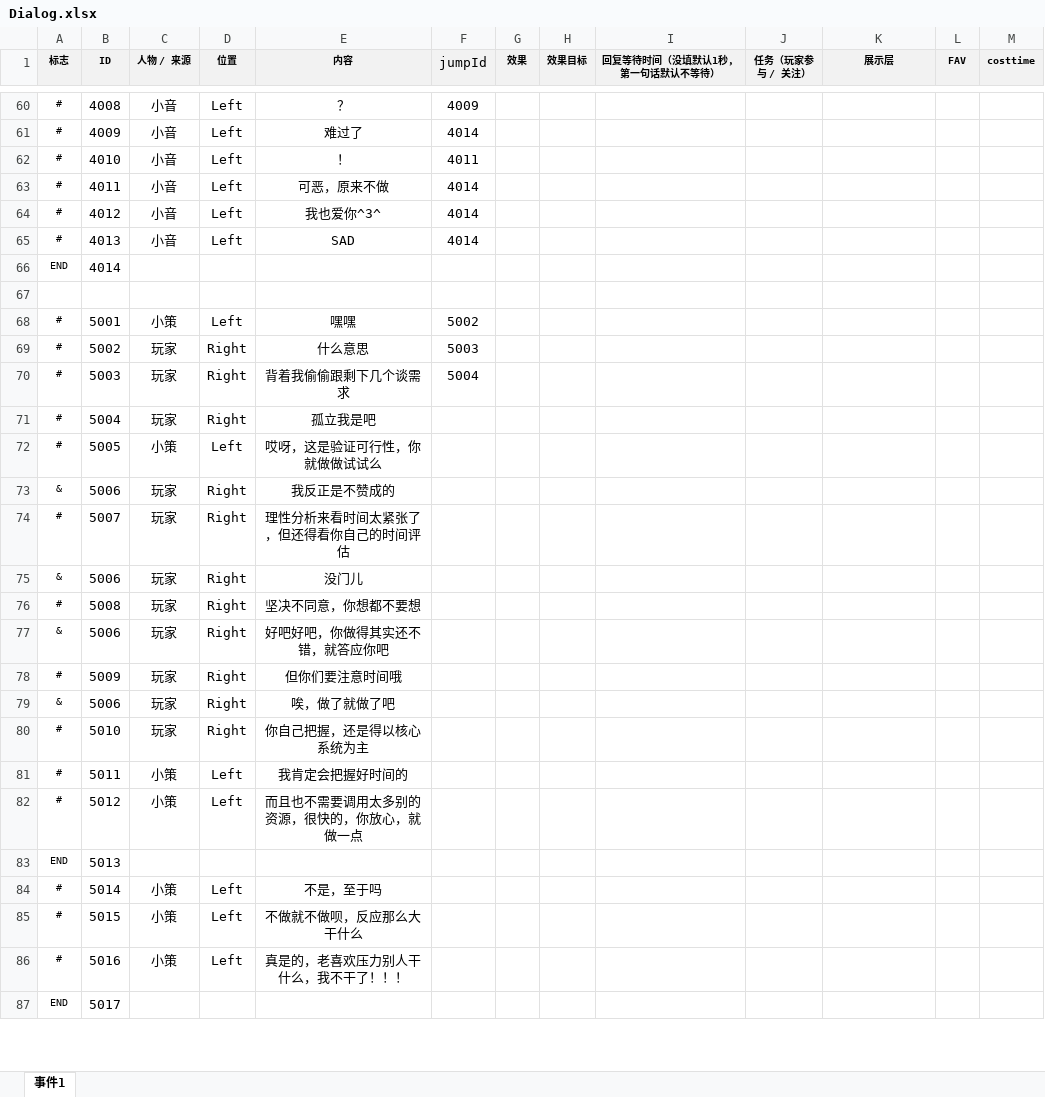
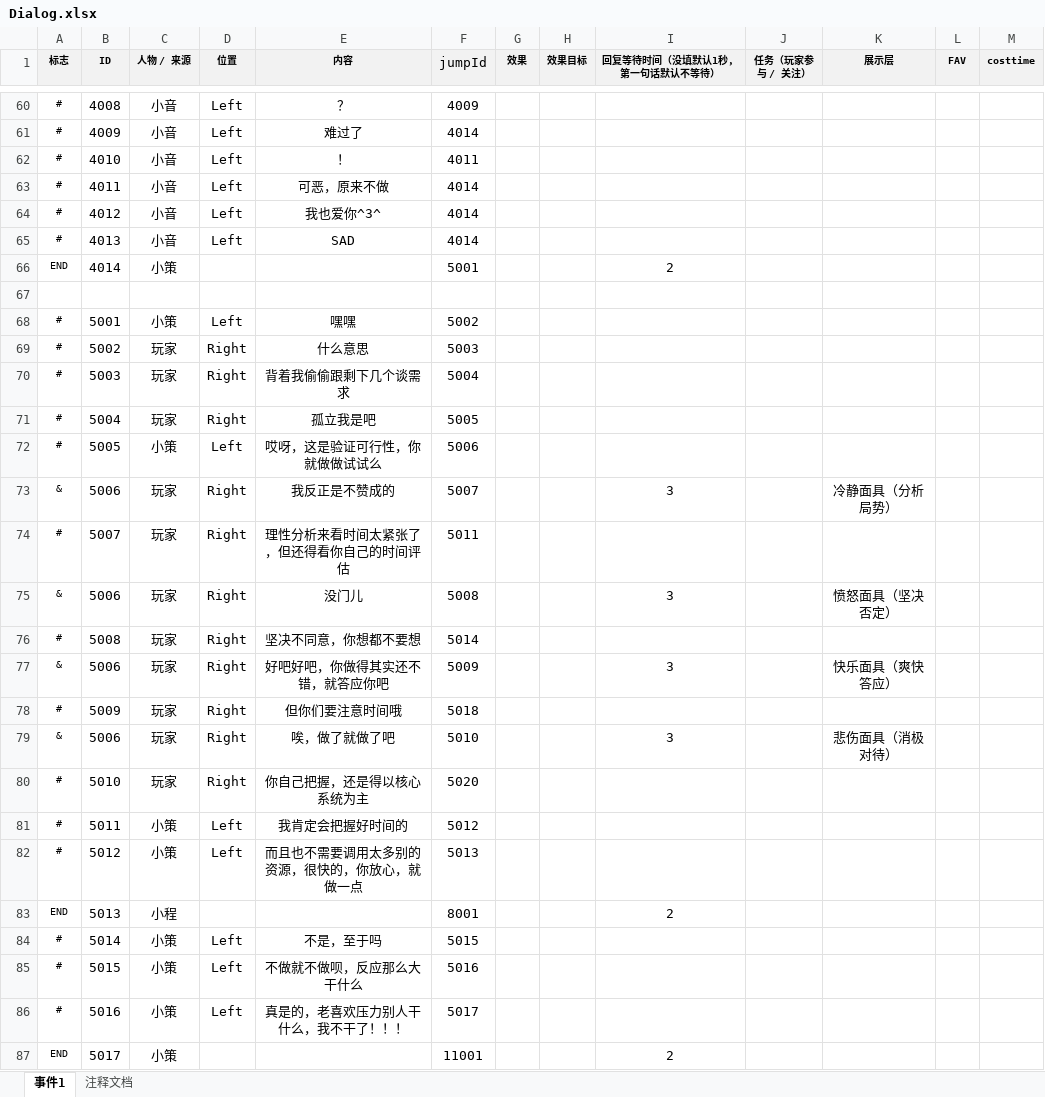
Before and after one commit to NTYM-UI/2026_GGJ, an Excel workbook: Assets/StreamingAssets/Excel/Dialog.xlsx, sheet 事件1, drawn as a sheet; only a part is shown, gaps mark what is left out; values as stored, in another font and other column widths than the file's, no borders; the diff covers the shown part only; the diff names each change by its address in the sheet, - before the commit and + after, or states it on an @@ line.

```diff
--- a/Assets/StreamingAssets/Excel/Dialog.xlsx (sheet 事件1)
+++ b/Assets/StreamingAssets/Excel/Dialog.xlsx (sheet 事件1)
+sheet tab: 注释文档
-C66 (人物 / 来源): (empty)
+C66 (人物 / 来源): 小策
-F66 (jumpId): (empty)
+F66 (jumpId): 5001
-I66 (回复等待时间（没填默认1秒，第一句话默认不等待）): (empty)
+I66 (回复等待时间（没填默认1秒，第一句话默认不等待）): 2
-F71 (jumpId): (empty)
+F71 (jumpId): 5005
-F72 (jumpId): (empty)
+F72 (jumpId): 5006
-F73 (jumpId): (empty)
+F73 (jumpId): 5007
-I73 (回复等待时间（没填默认1秒，第一句话默认不等待）): (empty)
+I73 (回复等待时间（没填默认1秒，第一句话默认不等待）): 3
-K73 (展示层): (empty)
+K73 (展示层): 冷静面具（分析局势）
-F74 (jumpId): (empty)
+F74 (jumpId): 5011
-F75 (jumpId): (empty)
+F75 (jumpId): 5008
-I75 (回复等待时间（没填默认1秒，第一句话默认不等待）): (empty)
+I75 (回复等待时间（没填默认1秒，第一句话默认不等待）): 3
-K75 (展示层): (empty)
+K75 (展示层): 愤怒面具（坚决否定）
-F76 (jumpId): (empty)
+F76 (jumpId): 5014
-F77 (jumpId): (empty)
+F77 (jumpId): 5009
-I77 (回复等待时间（没填默认1秒，第一句话默认不等待）): (empty)
+I77 (回复等待时间（没填默认1秒，第一句话默认不等待）): 3
-K77 (展示层): (empty)
+K77 (展示层): 快乐面具（爽快答应）
-F78 (jumpId): (empty)
+F78 (jumpId): 5018
-F79 (jumpId): (empty)
+F79 (jumpId): 5010
-I79 (回复等待时间（没填默认1秒，第一句话默认不等待）): (empty)
+I79 (回复等待时间（没填默认1秒，第一句话默认不等待）): 3
-K79 (展示层): (empty)
+K79 (展示层): 悲伤面具（消极对待）
-F80 (jumpId): (empty)
+F80 (jumpId): 5020
-F81 (jumpId): (empty)
+F81 (jumpId): 5012
-F82 (jumpId): (empty)
+F82 (jumpId): 5013
-C83 (人物 / 来源): (empty)
+C83 (人物 / 来源): 小程
-F83 (jumpId): (empty)
+F83 (jumpId): 8001
-I83 (回复等待时间（没填默认1秒，第一句话默认不等待）): (empty)
+I83 (回复等待时间（没填默认1秒，第一句话默认不等待）): 2
-F84 (jumpId): (empty)
+F84 (jumpId): 5015
-F85 (jumpId): (empty)
+F85 (jumpId): 5016
-F86 (jumpId): (empty)
+F86 (jumpId): 5017
-C87 (人物 / 来源): (empty)
+C87 (人物 / 来源): 小策
-F87 (jumpId): (empty)
+F87 (jumpId): 11001
-I87 (回复等待时间（没填默认1秒，第一句话默认不等待）): (empty)
+I87 (回复等待时间（没填默认1秒，第一句话默认不等待）): 2
```
Also changed, not shown: 95 added rows, 31 edited cells and cell formats elsewhere in this sheet, 10 other files.
